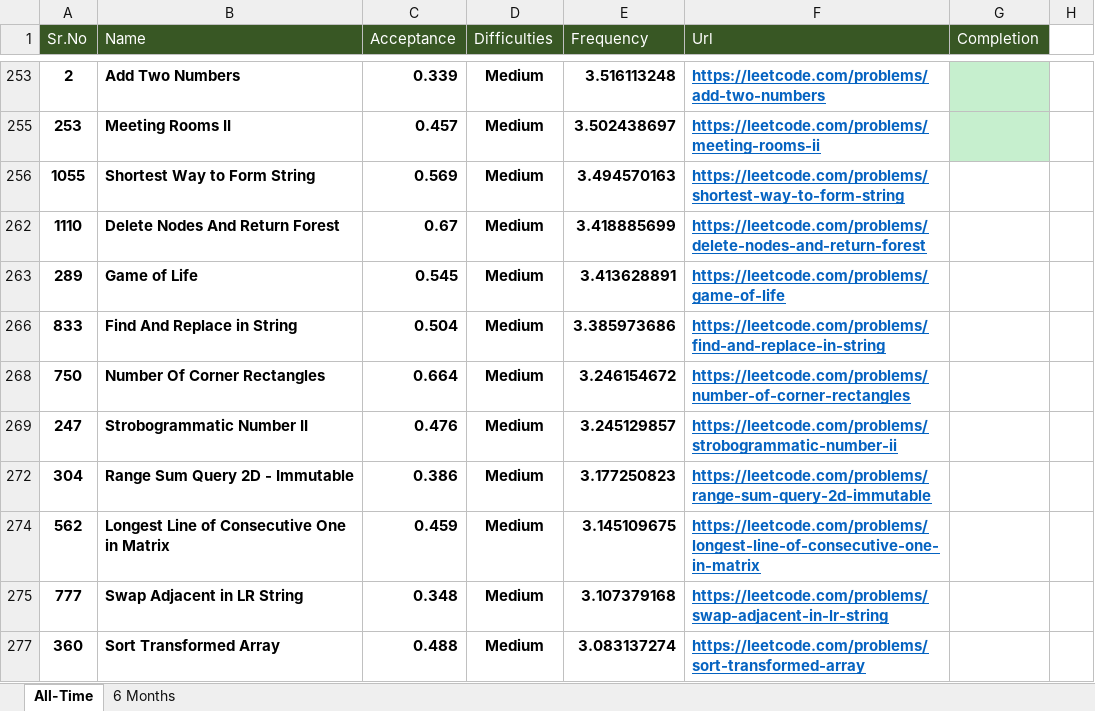
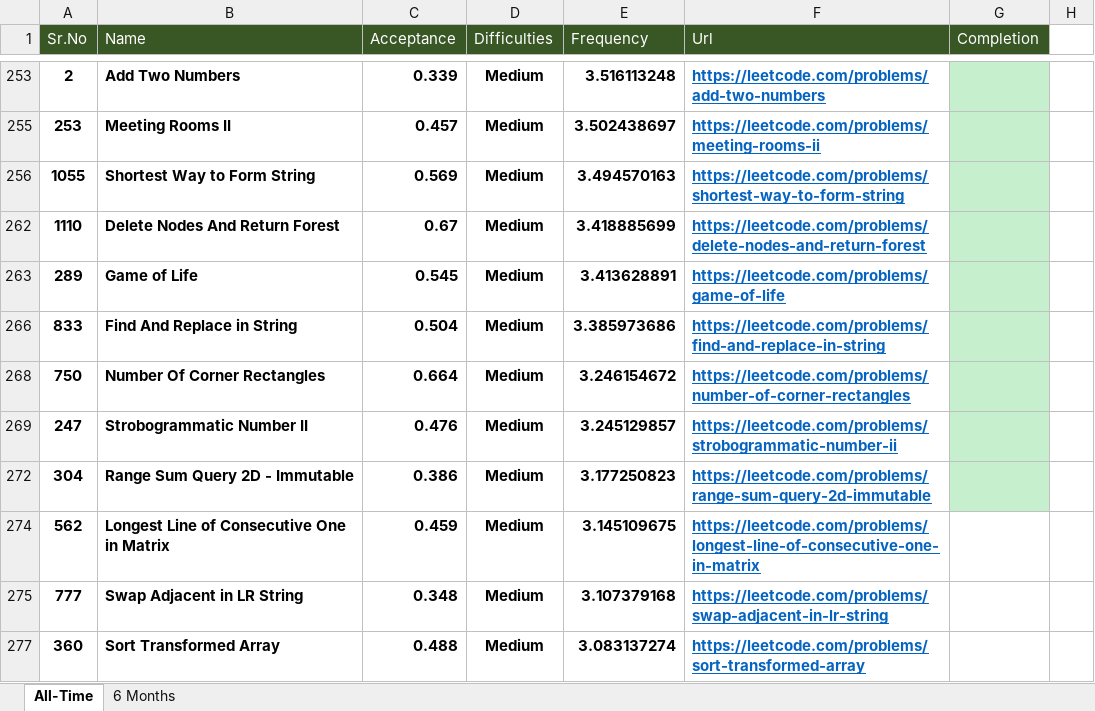
Before and after one commit to Omkar02/FAANG, an Excel workbook: Question/Google.xlsx, sheet All-Time, drawn as a sheet; only a part is shown, gaps mark what is left out; values as stored, in another font and other column widths than the file's, no borders; conditional formats and table styles not drawn; the diff names each change by its address in the sheet, - before the commit and + after, or states it on an @@ line.

```diff
--- a/Question/Google.xlsx (sheet All-Time)
+++ b/Question/Google.xlsx (sheet All-Time)
-G256 fill: none
+G256 fill: #C6EFCE
-G262:G263 fill: none
+G262:G263 fill: #C6EFCE
-G266 fill: none
+G266 fill: #C6EFCE
-G268:G269 fill: none
+G268:G269 fill: #C6EFCE
-G272 fill: none
+G272 fill: #C6EFCE
```
Also changed, not shown: hidden cells, 7 other files.
